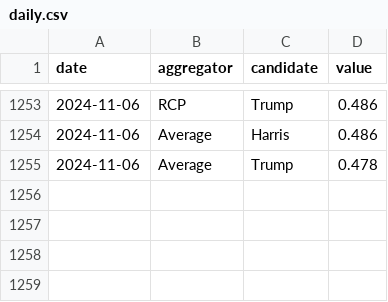
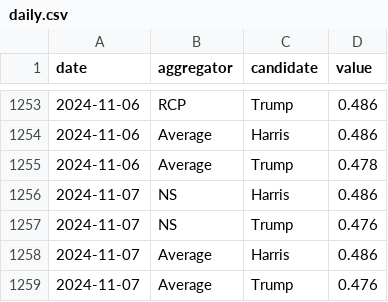
Before and after one commit to hidegmisi/us2024_tracker, a CSV file: docs/data/daily.csv, drawn as a sheet; only a part is shown, gaps mark what is left out; the diff names each change by its address in the sheet, - before the commit and + after, or states it on an @@ line.

```diff
--- a/docs/data/daily.csv
+++ b/docs/data/daily.csv
+row 1256: 2024-11-07 | NS | Harris | 0.486
+row 1257: 2024-11-07 | NS | Trump | 0.476
+row 1258: 2024-11-07 | Average | Harris | 0.486
+row 1259: 2024-11-07 | Average | Trump | 0.476
```
